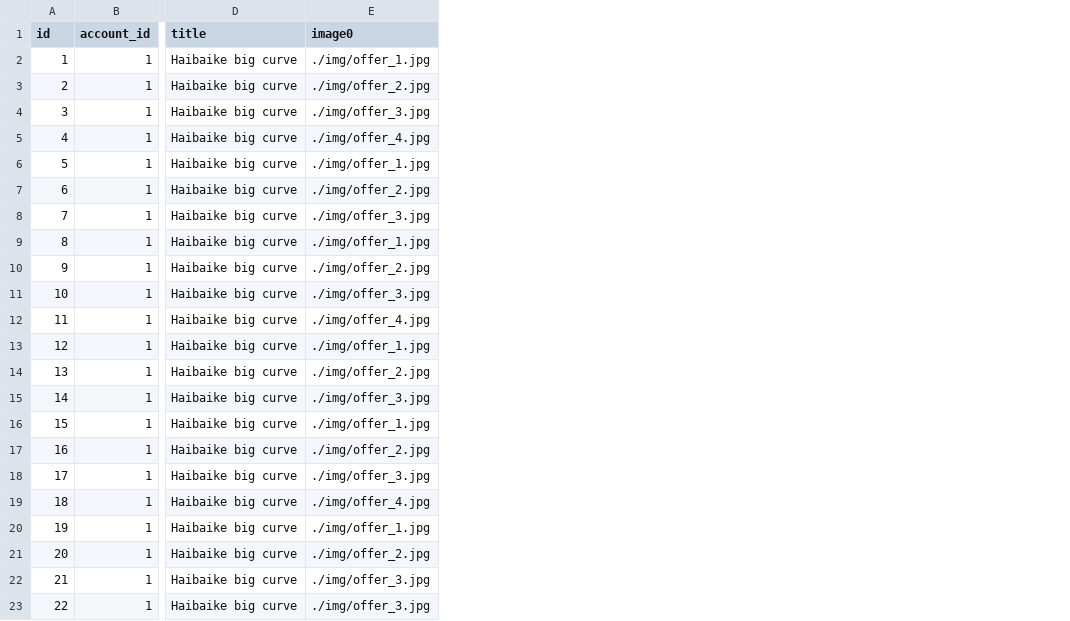
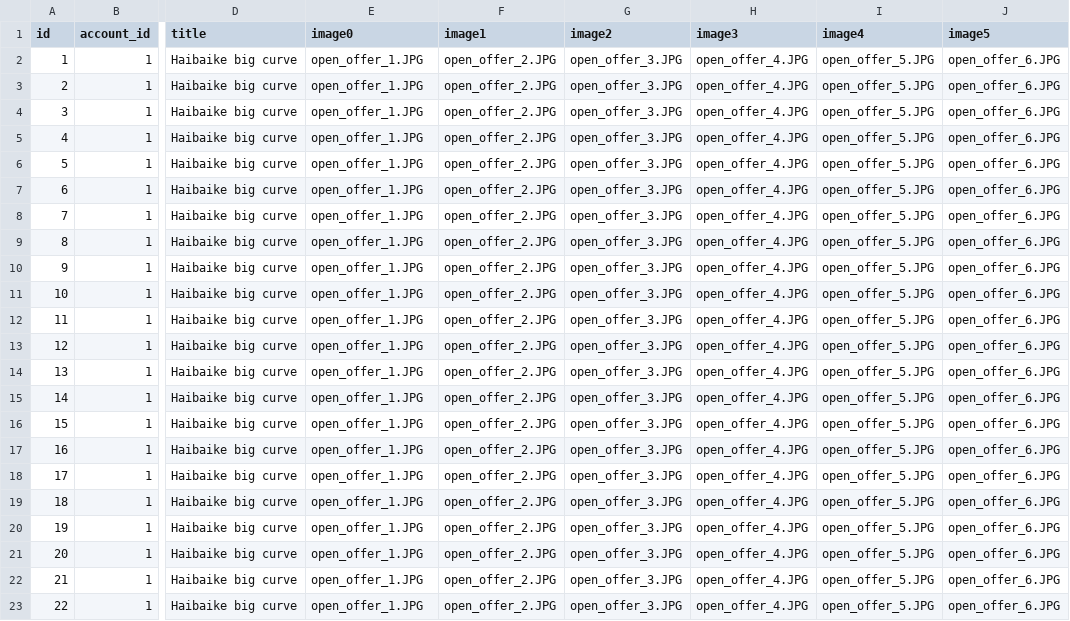
Before and after one commit to dgyordanov/lovemybike_backend, a CSV file: src/main/resources/db/offers.csv, drawn as a sheet; only a part is shown, gaps mark what is left out; the diff names each change by its address in the sheet, - before the commit and + after, or states it on an @@ line.

Commit message:
Added all six pictures - at the time being there are pictures with the corresponding names only for id: 2.

```diff
--- a/src/main/resources/db/offers.csv
+++ b/src/main/resources/db/offers.csv
+column F (image1), rows 2-23: all open_offer_2.JPG
+column G (image2), rows 2-23: all open_offer_3.JPG
+column H (image3), rows 2-23: all open_offer_4.JPG
+column I (image4), rows 2-23: all open_offer_5.JPG
+column J (image5), rows 2-23: all open_offer_6.JPG
-E2 (image0): ./img/offer_1.jpg
+E2 (image0): open_offer_1.JPG
-E3 (image0): ./img/offer_2.jpg
+E3 (image0): open_offer_1.JPG
-E4 (image0): ./img/offer_3.jpg
+E4 (image0): open_offer_1.JPG
-E5 (image0): ./img/offer_4.jpg
+E5 (image0): open_offer_1.JPG
-E6 (image0): ./img/offer_1.jpg
+E6 (image0): open_offer_1.JPG
-E7 (image0): ./img/offer_2.jpg
+E7 (image0): open_offer_1.JPG
-E8 (image0): ./img/offer_3.jpg
+E8 (image0): open_offer_1.JPG
-E9 (image0): ./img/offer_1.jpg
+E9 (image0): open_offer_1.JPG
-E10 (image0): ./img/offer_2.jpg
+E10 (image0): open_offer_1.JPG
-E11 (image0): ./img/offer_3.jpg
+E11 (image0): open_offer_1.JPG
-E12 (image0): ./img/offer_4.jpg
+E12 (image0): open_offer_1.JPG
-E13 (image0): ./img/offer_1.jpg
+E13 (image0): open_offer_1.JPG
-E14 (image0): ./img/offer_2.jpg
+E14 (image0): open_offer_1.JPG
-E15 (image0): ./img/offer_3.jpg
+E15 (image0): open_offer_1.JPG
-E16 (image0): ./img/offer_1.jpg
+E16 (image0): open_offer_1.JPG
-E17 (image0): ./img/offer_2.jpg
+E17 (image0): open_offer_1.JPG
-E18 (image0): ./img/offer_3.jpg
+E18 (image0): open_offer_1.JPG
-E19 (image0): ./img/offer_4.jpg
+E19 (image0): open_offer_1.JPG
-E20 (image0): ./img/offer_1.jpg
+E20 (image0): open_offer_1.JPG
-E21 (image0): ./img/offer_2.jpg
+E21 (image0): open_offer_1.JPG
-E22:E23 (image0): ./img/offer_3.jpg
+E22:E23 (image0): open_offer_1.JPG
```
